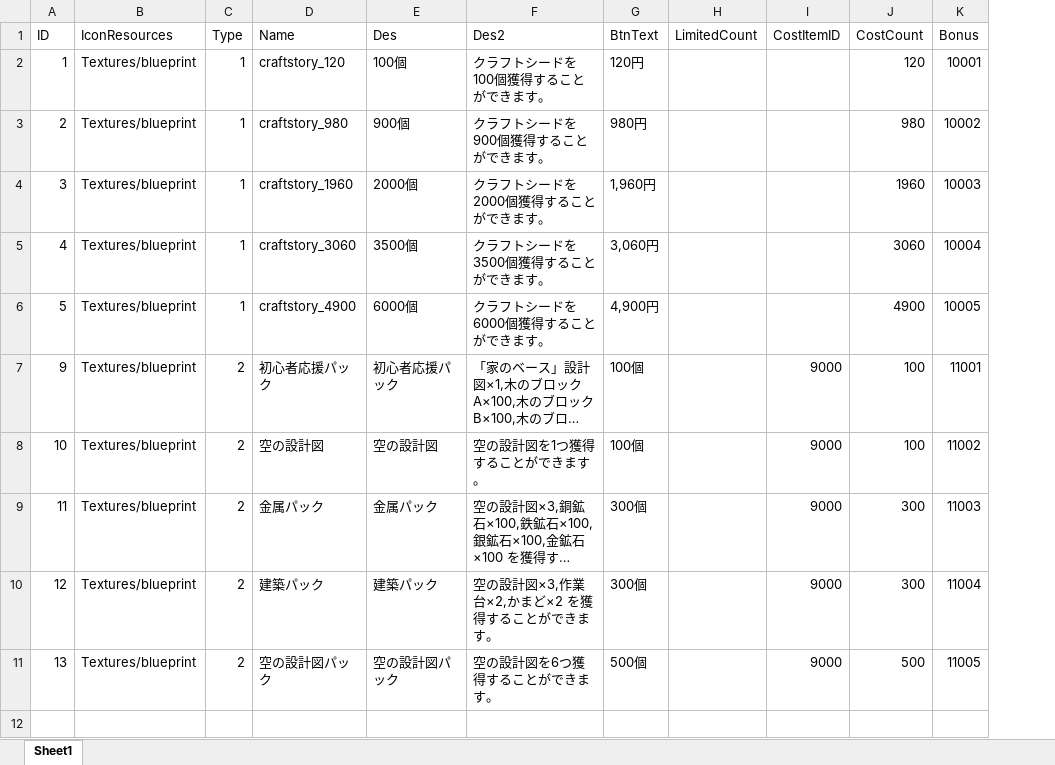
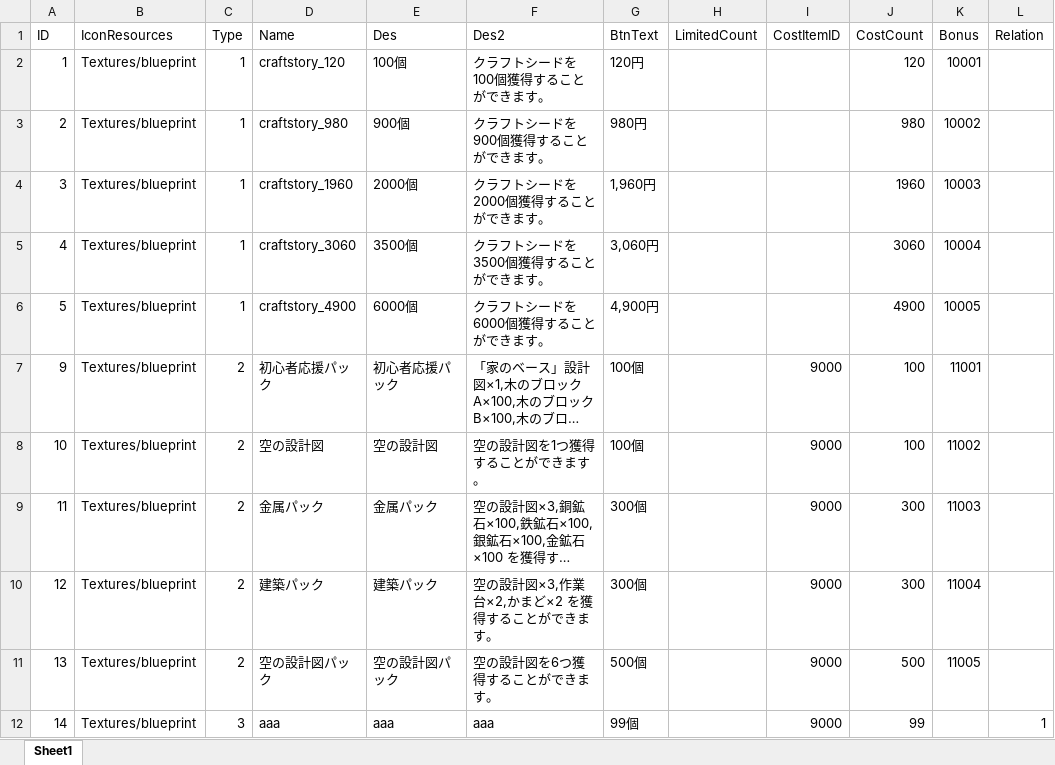
Before and after one commit to jobcrowngame/CraftStory, an Excel workbook: Config/Excel/Shop.xlsx, sheet Sheet1, drawn as a sheet; long unchanged cells end in …; values as stored, in another font and other column widths than the file's, no borders; table styles not drawn; the diff names each change by its address in the sheet, - before the commit and + after, or states it on an @@ line.

```diff
--- a/Config/Excel/Shop.xlsx (sheet Sheet1)
+++ b/Config/Excel/Shop.xlsx (sheet Sheet1)
+column L (Relation), empty
+row 12: 14 | Textures/blueprint | 3 | aaa | aaa | aaa | 99個 |  | 9000 | 99 |  | 1
```
Also changed, not shown: Config/Excel/ErrorMsg.xlsx, 34 other files.
